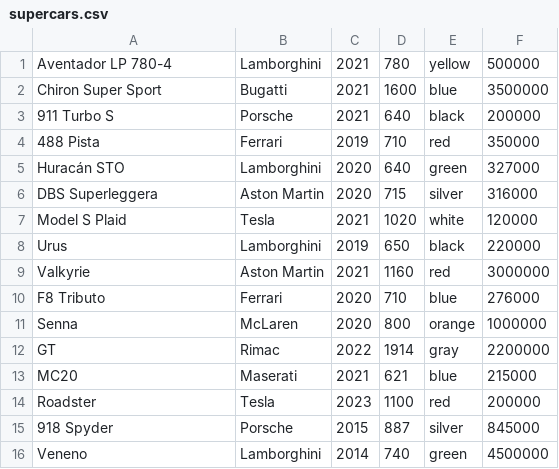
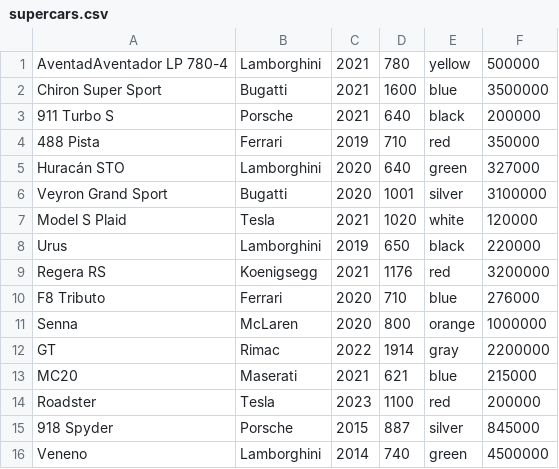
Before and after one commit to Smartisek/ADS_2024_CA2_Dominik_Domalip, a CSV file: ADS_2024_CA2_Dominik_Domalip/supercars.csv, drawn as a sheet; only a part is shown.

```diff
--- a/ADS_2024_CA2_Dominik_Domalip/supercars.csv
+++ b/ADS_2024_CA2_Dominik_Domalip/supercars.csv
@@ -1,2 +1,2 @@
-Aventador LP 780-4,Lamborghini,2021,780,yellow,500000
+AventadAventador LP 780-4,Lamborghini,2021,780,yellow,500000
 Chiron Super Sport,Bugatti,2021,1600,blue,3500000
@@ -5,6 +5,6 @@ Chiron Super Sport,Bugatti,2021,1600,blue,3500000
 Huracán STO,Lamborghini,2020,640,green,327000
-DBS Superleggera,Aston Martin,2020,715,silver,316000
+Veyron Grand Sport,Bugatti,2020,1001,silver,3100000
 Model S Plaid,Tesla,2021,1020,white,120000
 Urus,Lamborghini,2019,650,black,220000
-Valkyrie,Aston Martin,2021,1160,red,3000000
+Regera RS,Koenigsegg,2021,1176,red,3200000
 F8 Tributo,Ferrari,2020,710,blue,276000
```
Also changed, not shown: 4 other files.
